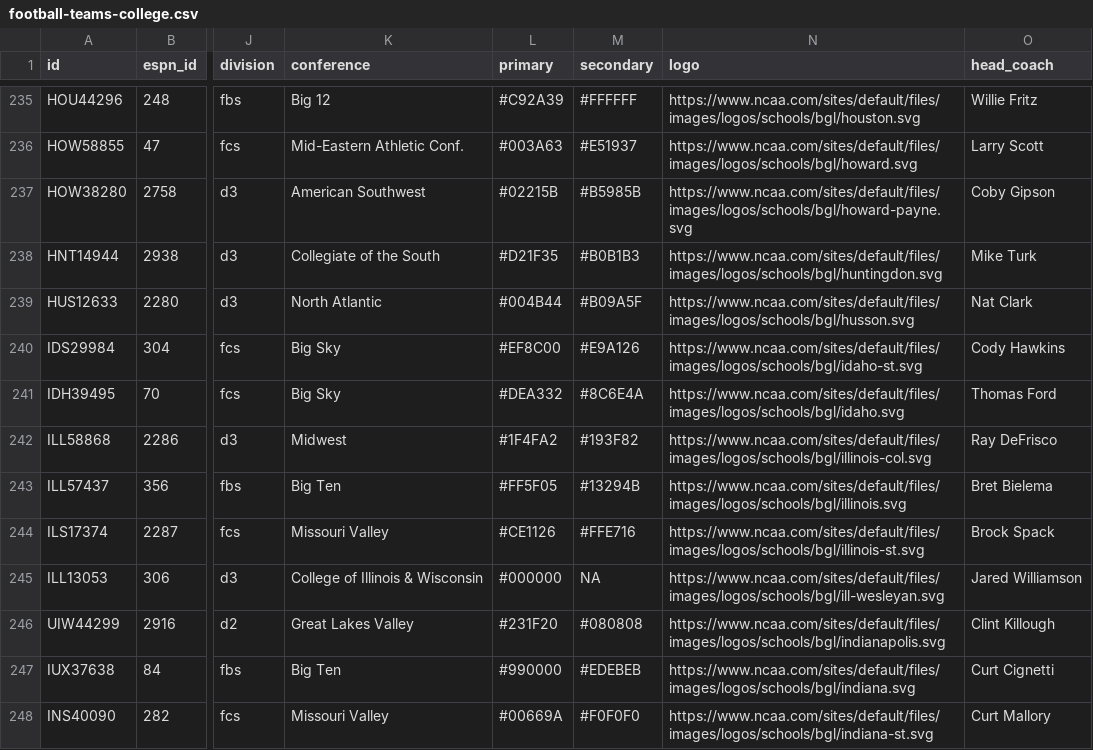
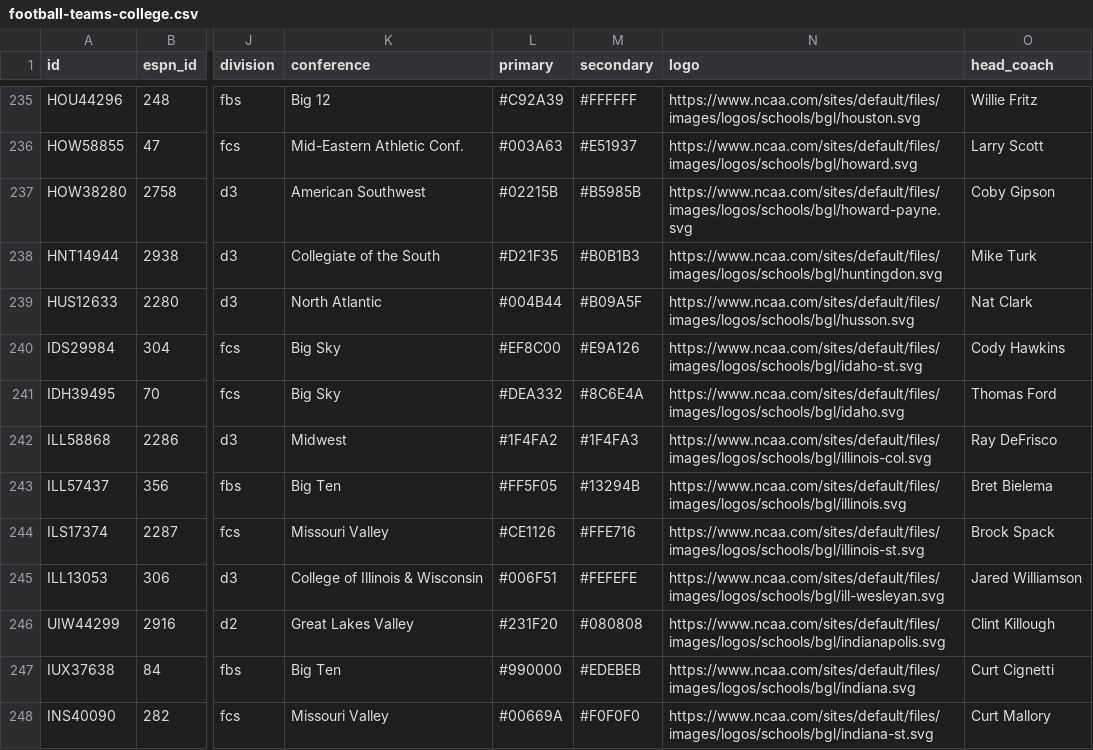
Before and after one commit to cullenchampagne1/sportsR, a CSV file: data/processed/football-teams-college.csv, drawn as a sheet; only a part is shown, gaps mark what is left out; the diff covers the shown part only; the diff names each change by its address in the sheet, - before the commit and + after, or states it on an @@ line.

Commit message:
Ran all teams on new matching

```diff
--- a/data/processed/football-teams-college.csv
+++ b/data/processed/football-teams-college.csv
-M242 (secondary): #193F82
+M242 (secondary): #1F4FA3
-L245 (primary): #000000
+L245 (primary): #006F51
-M245 (secondary): NA
+M245 (secondary): #FEFEFE
```
Also changed, not shown: 76 edited cells elsewhere in this file, 2 other files.
